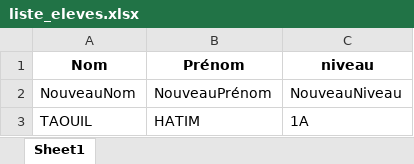
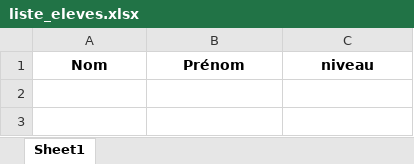
Before and after one commit to Hatim-Epsilon0/ProjetPMOO, an Excel workbook: liste_eleves.xlsx, sheet Sheet1, drawn as a sheet; values as stored, in another font and other column widths than the file's, no borders; the diff names each change by its address in the sheet, - before the commit and + after, or states it on an @@ line.

```diff
--- a/liste_eleves.xlsx (sheet Sheet1)
+++ b/liste_eleves.xlsx (sheet Sheet1)
-row 2: NouveauNom | NouveauPrénom | NouveauNiveau
-row 3: TAOUIL | HATIM | 1A
```
Also changed, not shown: liste_enseignants.xlsx, 3 other files.
